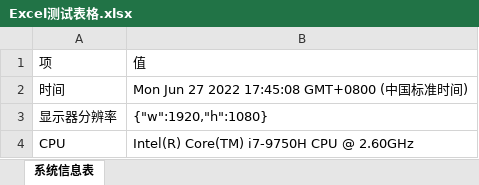
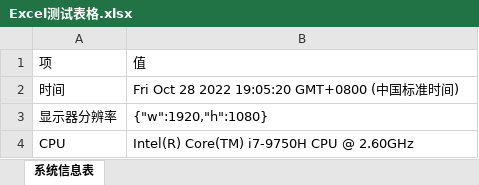
Before and after one commit to leoxiaoping/pbottleRPA, an Excel workbook: Excel测试表格.xlsx, sheet 系统信息表, drawn as a sheet; values as stored, in another font and other column widths than the file's, no borders; the diff names each change by its address in the sheet, - before the commit and + after, or states it on an @@ line.

```diff
--- a/Excel测试表格.xlsx (sheet 系统信息表)
+++ b/Excel测试表格.xlsx (sheet 系统信息表)
-B2: Mon Jun 27 2022 17:45:08 GMT+0800 (中国标准时间)
+B2: Fri Oct 28 2022 19:05:20 GMT+0800 (中国标准时间)
```
Also changed, not shown: 1 other file.
